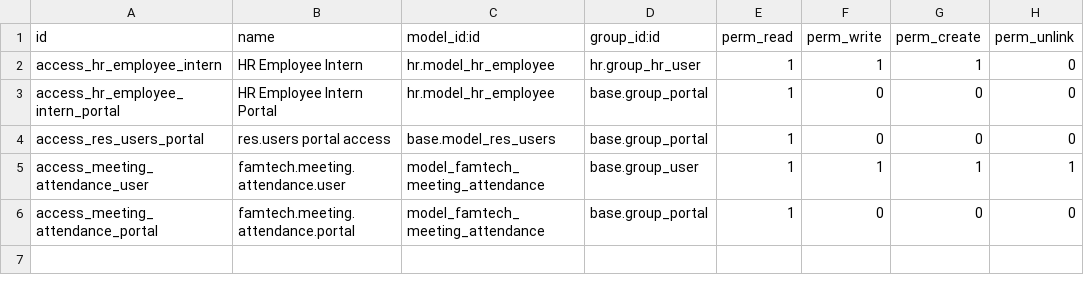
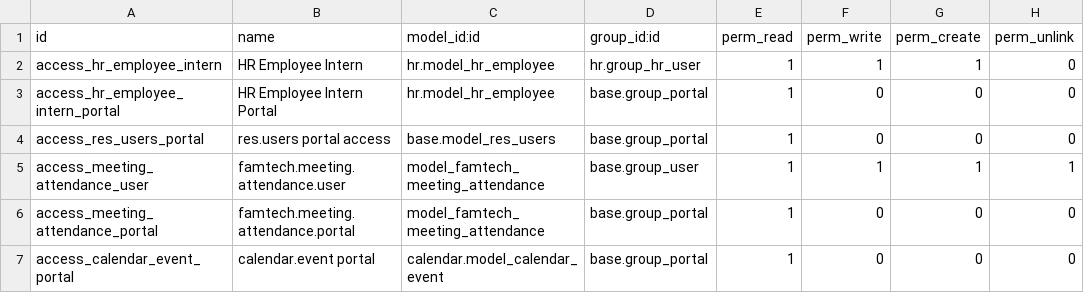
Before and after one commit to binibiningjenna/intern-dashboard, a CSV file: famtech_intern_dashboard/security/ir.model.access.csv, drawn as a sheet.

Commit message:
feat(portal): add calendar page to portal dashboard

```diff
--- a/famtech_intern_dashboard/security/ir.model.access.csv
+++ b/famtech_intern_dashboard/security/ir.model.access.csv
@@ -6 +6,2 @@ access_meeting_attendance_user,famtech.meeting.attendance.user,model_famtech_mee
 access_meeting_attendance_portal,famtech.meeting.attendance.portal,model_famtech_meeting_attendance,base.group_portal,1,0,0,0
+access_calendar_event_portal,calendar.event portal,calendar.model_calendar_event,base.group_portal,1,0,0,0
```
Also changed, not shown: 2 other files.
